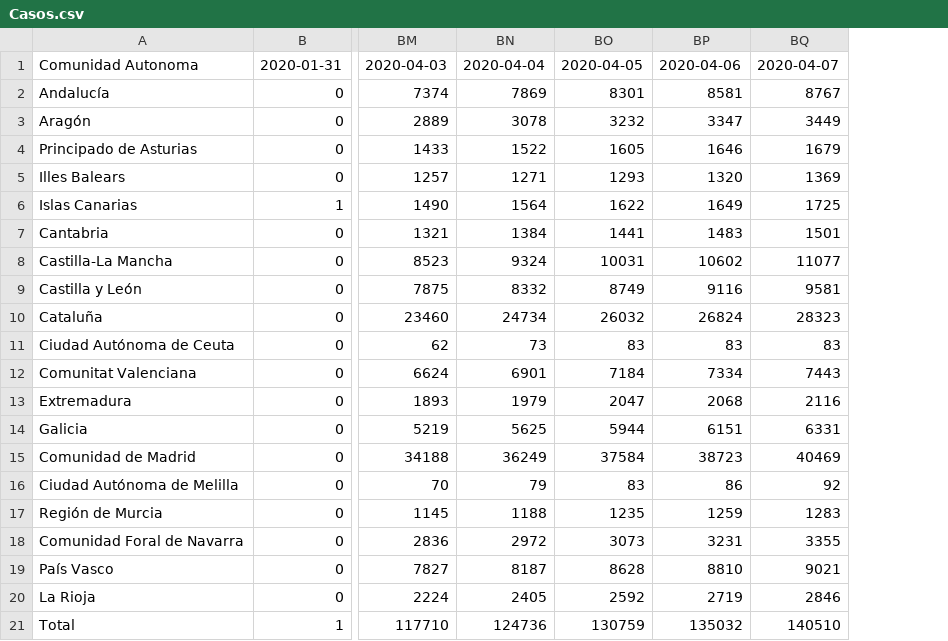
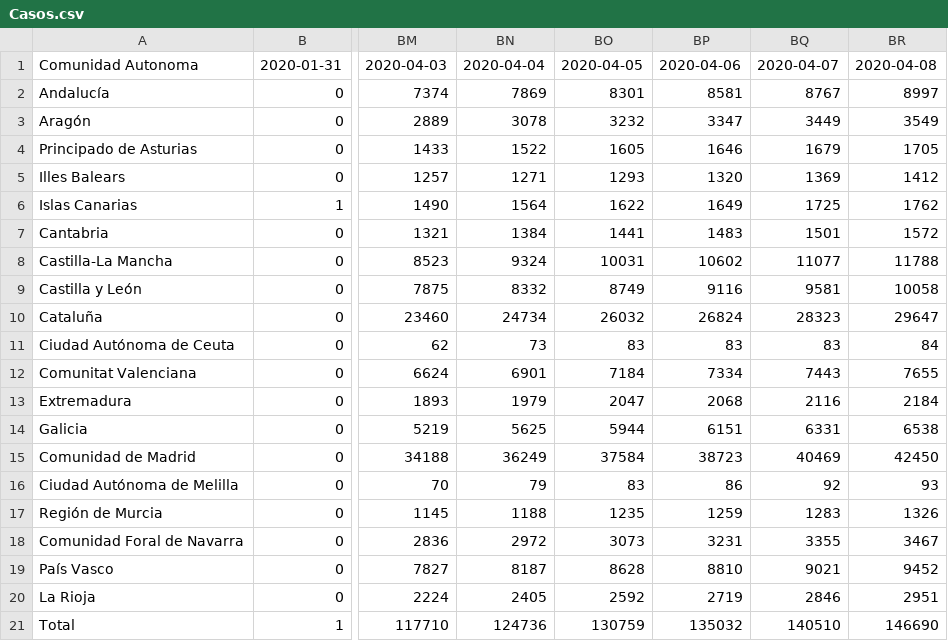
Before and after one commit to lozanocelia/Coronavirus-Spain-Dataset, a CSV file: csv/Casos.csv, drawn as a sheet; only a part is shown, gaps mark what is left out; the diff names each change by its address in the sheet, - before the commit and + after, or states it on an @@ line.

```diff
--- a/csv/Casos.csv
+++ b/csv/Casos.csv
+column BR, rows 1-21: 2020-04-08 | 8997 | 3549 | 1705 | 1412 | 1762 | 1572 | 11788 | 10058 | 29647 | 84 | 7655 | 2184 | 6538 | 42450 | 93 | 1326 | 3467 | 9452 | 2951 | 146690
```
Also changed, not shown: csv/CasosNuevos.csv, csv/Curados.csv, 9 other files.
